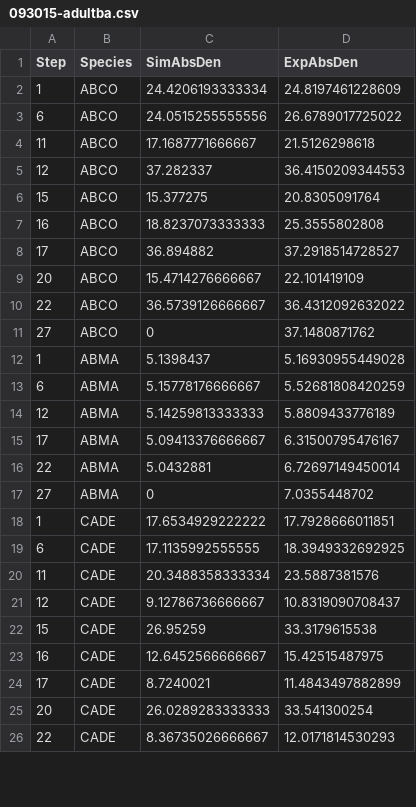
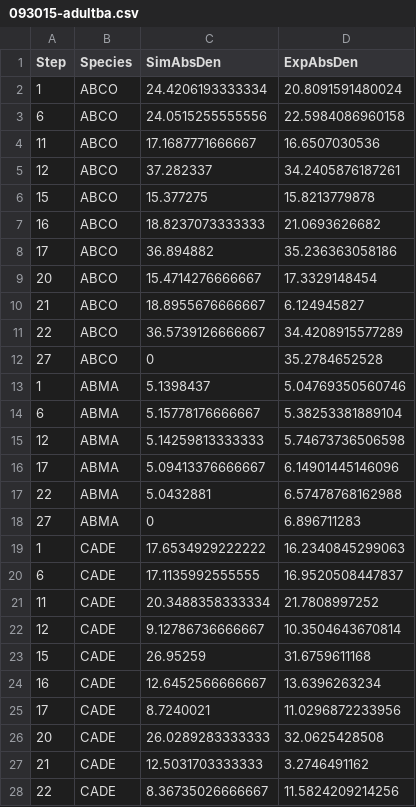
Before and after one commit to davis-research/SortieAnalysis, a CSV file: 112515-validation/outfiles/orig/093015-adultba.csv, drawn as a sheet; only a part is shown; the diff covers the shown part only.

```diff
--- a/112515-validation/outfiles/orig/093015-adultba.csv
+++ b/112515-validation/outfiles/orig/093015-adultba.csv
@@ -1,26 +1,28 @@
 "Step","Species","SimAbsDen","ExpAbsDen"
-1,"ABCO",24.4206193333334,24.8197461228609
-6,"ABCO",24.0515255555556,26.6789017725022
-11,"ABCO",17.1687771666667,21.5126298618
-12,"ABCO",37.282337,36.4150209344553
-15,"ABCO",15.377275,20.8305091764
-16,"ABCO",18.8237073333333,25.3555802808
-17,"ABCO",36.894882,37.2918514728527
-20,"ABCO",15.4714276666667,22.101419109
-22,"ABCO",36.5739126666667,36.4312092632022
-27,"ABCO",0,37.1480871762
-1,"ABMA",5.1398437,5.16930955449028
-6,"ABMA",5.15778176666667,5.52681808420259
-12,"ABMA",5.14259813333333,5.8809433776189
-17,"ABMA",5.09413376666667,6.31500795476167
-22,"ABMA",5.0432881,6.72697149450014
-27,"ABMA",0,7.0355448702
-1,"CADE",17.6534929222222,17.7928666011851
-6,"CADE",17.1135992555555,18.3949332692925
-11,"CADE",20.3488358333334,23.5887381576
-12,"CADE",9.12786736666667,10.8319090708437
-15,"CADE",26.95259,33.3179615538
-16,"CADE",12.6452566666667,15.42515487975
-17,"CADE",8.7240021,11.4843497882899
-20,"CADE",26.0289283333333,33.541300254
-22,"CADE",8.36735026666667,12.0171814530293
+1,"ABCO",24.4206193333334,20.8091591480024
+6,"ABCO",24.0515255555556,22.5984086960158
+11,"ABCO",17.1687771666667,16.6507030536
+12,"ABCO",37.282337,34.2405876187261
+15,"ABCO",15.377275,15.8213779878
+16,"ABCO",18.8237073333333,21.0693626682
+17,"ABCO",36.894882,35.236363058186
+20,"ABCO",15.4714276666667,17.3329148454
+21,"ABCO",18.8955676666667,6.124945827
+22,"ABCO",36.5739126666667,34.4208915577289
+27,"ABCO",0,35.2784652528
+1,"ABMA",5.1398437,5.04769350560746
+6,"ABMA",5.15778176666667,5.38253381889104
+12,"ABMA",5.14259813333333,5.74673736506598
+17,"ABMA",5.09413376666667,6.14901445146096
+22,"ABMA",5.0432881,6.57478768162988
+27,"ABMA",0,6.896711283
+1,"CADE",17.6534929222222,16.2340845299063
+6,"CADE",17.1135992555555,16.9520508447837
+11,"CADE",20.3488358333334,21.7808997252
+12,"CADE",9.12786736666667,10.3504643670814
+15,"CADE",26.95259,31.6759611168
+16,"CADE",12.6452566666667,13.6396263234
+17,"CADE",8.7240021,11.0296872233956
+20,"CADE",26.0289283333333,32.0625428508
+21,"CADE",12.5031703333333,3.2746491162
+22,"CADE",8.36735026666667,11.5824209214256
```
Also changed, not shown: 2 added rows and 38 edited cells elsewhere in this file, 112515-validation/outfiles/orig/means/CCRPIPO-AdultAbsBA.csv, 112515-validation/outfiles/orig/means/CCRPIPO-AdultAbsDen.csv, 13 other files.
